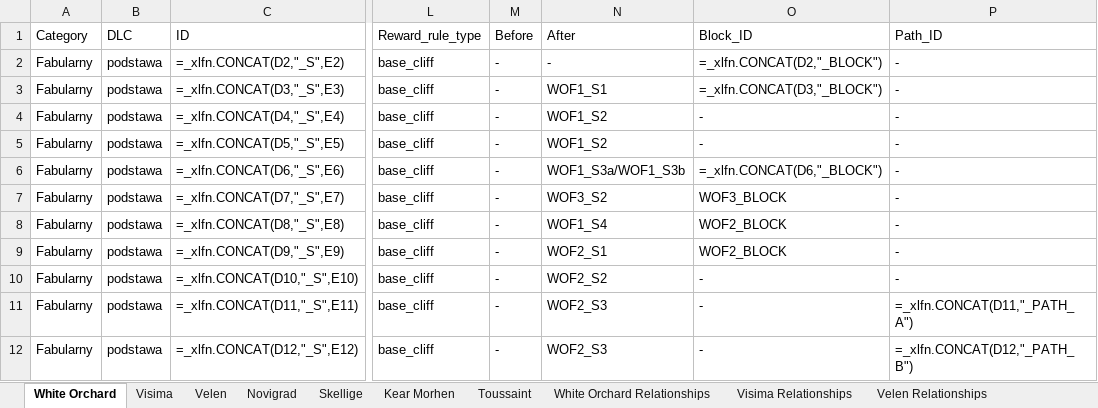
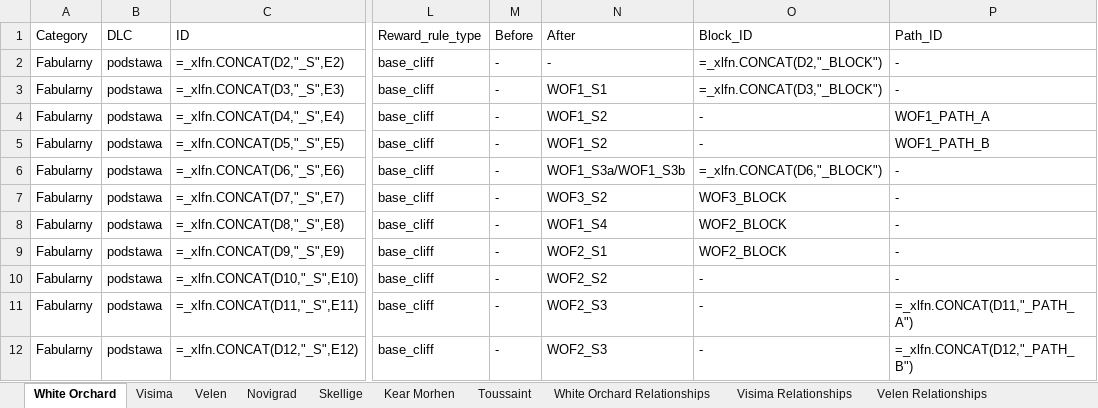
Before and after one commit to Dywan2137/Witcher3_optimizer, an Excel workbook: Data/Witcher_3_quests copy.xlsx, sheet White Orchard, drawn as a sheet; only a part is shown, gaps mark what is left out; values as stored, in another font and other column widths than the file's, no borders; formulas without a stored value are shown as written; conditional formats not drawn; the diff names each change by its address in the sheet, - before the commit and + after, or states it on an @@ line.

```diff
--- a/Data/Witcher_3_quests copy.xlsx (sheet White Orchard)
+++ b/Data/Witcher_3_quests copy.xlsx (sheet White Orchard)
-P4 (Path_ID): -
+P4 (Path_ID): WOF1_PATH_A
-P5 (Path_ID): -
+P5 (Path_ID): WOF1_PATH_B
```
Also changed, not shown: sheet Toussaint, sheet Novigrad Relationships, sheet Toussaint Relationships, sheet Velen Relationships, sheet Velen, sheet White Orchard Relationships, 1 more sheet, 15 other files.
